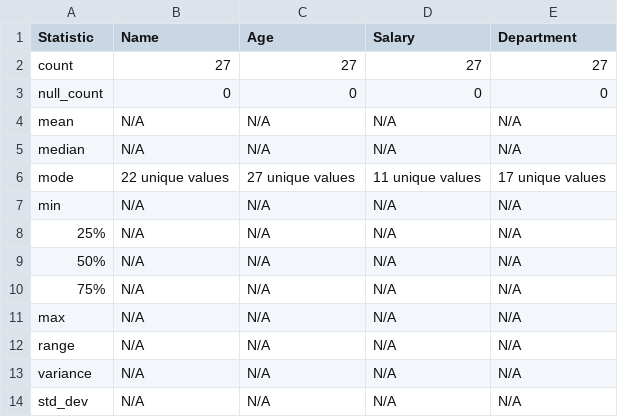
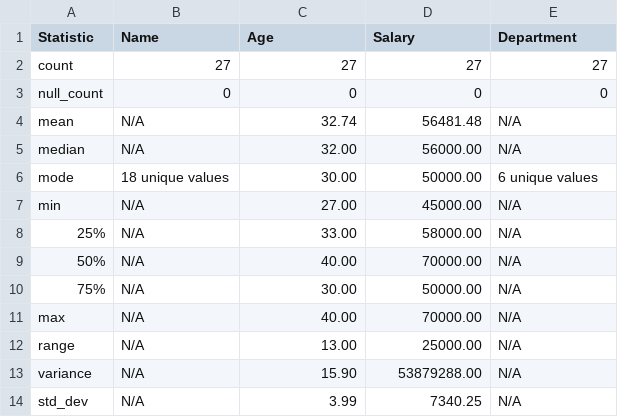
Before and after one commit to rishindra2005/Dataclenz, a CSV file: description.csv, drawn as a sheet.

```diff
--- a/description.csv
+++ b/description.csv
@@ -3,12 +3,12 @@ count,27,27,27,27
 null_count,0,0,0,0
-mean,N/A,N/A,N/A,N/A
-median,N/A,N/A,N/A,N/A
-mode,22 unique values,27 unique values,11 unique values,17 unique values
-min,N/A,N/A,N/A,N/A
-25%,N/A,N/A,N/A,N/A
-50%,N/A,N/A,N/A,N/A
-75%,N/A,N/A,N/A,N/A
-max,N/A,N/A,N/A,N/A
-range,N/A,N/A,N/A,N/A
-variance,N/A,N/A,N/A,N/A
-std_dev,N/A,N/A,N/A,N/A
+mean,N/A,32.74,56481.48,N/A
+median,N/A,32.00,56000.00,N/A
+mode,18 unique values,30.00,50000.00,6 unique values
+min,N/A,27.00,45000.00,N/A
+25%,N/A,33.00,58000.00,N/A
+50%,N/A,40.00,70000.00,N/A
+75%,N/A,30.00,50000.00,N/A
+max,N/A,40.00,70000.00,N/A
+range,N/A,13.00,25000.00,N/A
+variance,N/A,15.90,53879288.00,N/A
+std_dev,N/A,3.99,7340.25,N/A
```
Also changed, not shown: 6 other files.
